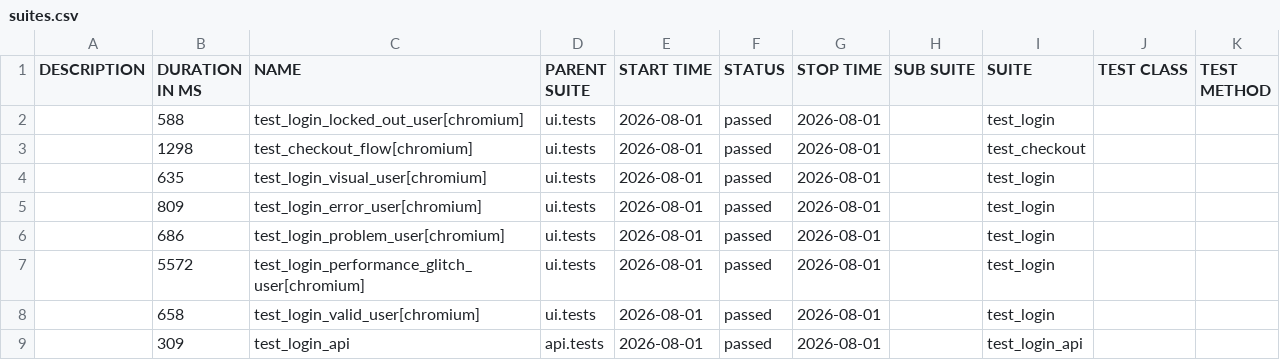
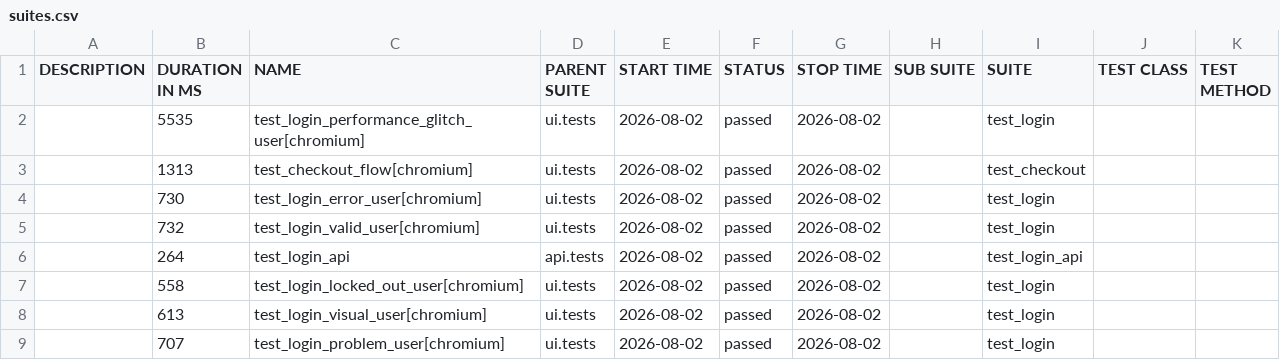
Before and after one commit to bichvt233/fv-automation-framework, a CSV file: data/suites.csv, drawn as a sheet.

```diff
--- a/data/suites.csv
+++ b/data/suites.csv
@@ -1,9 +1,9 @@
 "DESCRIPTION","DURATION IN MS","NAME","PARENT SUITE","START TIME","STATUS","STOP TIME","SUB SUITE","SUITE","TEST CLASS","TEST METHOD"
-"","588","test_login_locked_out_user[chromium]","ui.tests","2026-08-01","passed","2026-08-01","","test_login","",""
-"","1298","test_checkout_flow[chromium]","ui.tests","2026-08-01","passed","2026-08-01","","test_checkout","",""
-"","635","test_login_visual_user[chromium]","ui.tests","2026-08-01","passed","2026-08-01","","test_login","",""
-"","809","test_login_error_user[chromium]","ui.tests","2026-08-01","passed","2026-08-01","","test_login","",""
-"","686","test_login_problem_user[chromium]","ui.tests","2026-08-01","passed","2026-08-01","","test_login","",""
-"","5572","test_login_performance_glitch_user[chromium]","ui.tests","2026-08-01","passed","2026-08-01","","test_login","",""
-"","658","test_login_valid_user[chromium]","ui.tests","2026-08-01","passed","2026-08-01","","test_login","",""
-"","309","test_login_api","api.tests","2026-08-01","passed","2026-08-01","","test_login_api","",""
+"","5535","test_login_performance_glitch_user[chromium]","ui.tests","2026-08-02","passed","2026-08-02","","test_login","",""
+"","1313","test_checkout_flow[chromium]","ui.tests","2026-08-02","passed","2026-08-02","","test_checkout","",""
+"","730","test_login_error_user[chromium]","ui.tests","2026-08-02","passed","2026-08-02","","test_login","",""
+"","732","test_login_valid_user[chromium]","ui.tests","2026-08-02","passed","2026-08-02","","test_login","",""
+"","264","test_login_api","api.tests","2026-08-02","passed","2026-08-02","","test_login_api","",""
+"","558","test_login_locked_out_user[chromium]","ui.tests","2026-08-02","passed","2026-08-02","","test_login","",""
+"","613","test_login_visual_user[chromium]","ui.tests","2026-08-02","passed","2026-08-02","","test_login","",""
+"","707","test_login_problem_user[chromium]","ui.tests","2026-08-02","passed","2026-08-02","","test_login","",""
```
Also changed, not shown: 30 other files.
